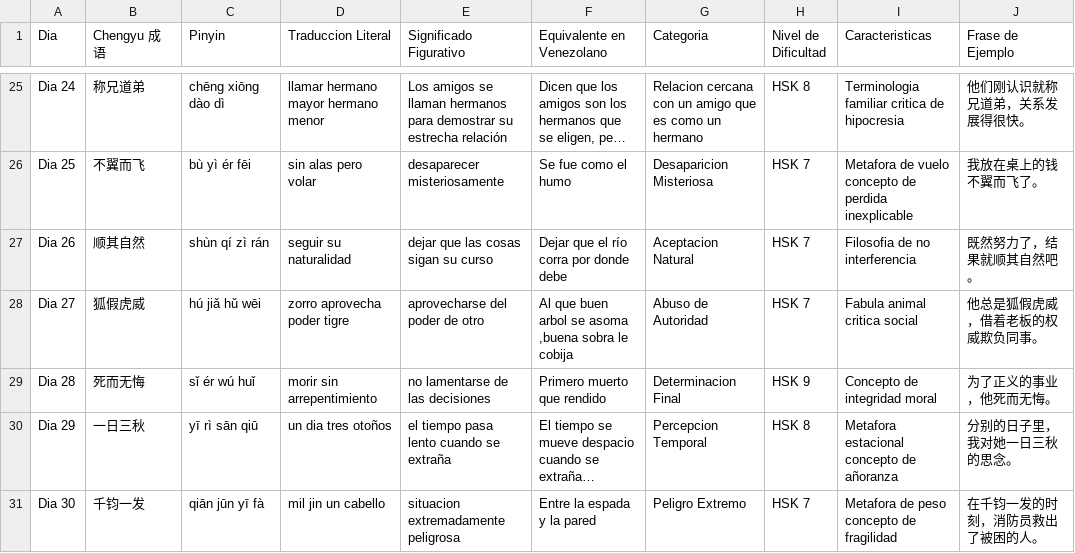
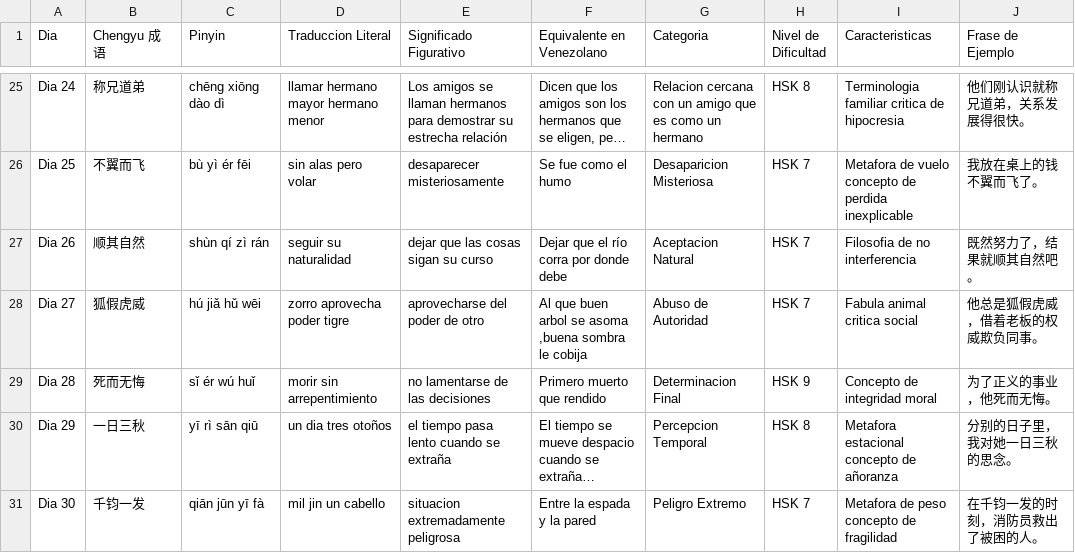
Before and after one commit to 0c1av10/bot-chengyus-railway, a CSV file: tabla chengyus completa.csv, drawn as a sheet; only a part is shown, gaps mark what is left out; long unchanged cells end in ….

Commit message:
Update tabla chengyus completa.csv

```diff
--- a/tabla chengyus completa.csv
+++ b/tabla chengyus completa.csv
@@ -27,3 +27,3 @@ Dia 25,不翼而飞,bù yì ér fēi,sin alas pero volar,desaparecer misteriosam
 Dia 26,顺其自然,shùn qí zì rán,seguir su naturalidad,dejar que las cosas sigan su curso,Dejar que el río corra por donde debe,Aceptacion Natural,HSK 7,Filosofia de no interferencia,既然努力了，结果就顺其自然吧。
-Dia 27,狐假虎威,hú jiǎ hǔ wēi,zorro aprovecha poder tigre,aprovecharse del poder de otro,"Al que buen arbol se asoma ,buena sobra le cobija",Abuso de Autoridad,HSK 7,Fabula animal critica social,他总是狐假虎威，借着老板的权威欺负同事。
+Dia 27,狐假虎威,hú jiǎ hǔ wēi,zorro aprovecha poder tigre,aprovecharse del poder de otro,"Al que buen arbol se asoma ,buena sombra le cobija",Abuso de Autoridad,HSK 7,Fabula animal critica social,他总是狐假虎威，借着老板的权威欺负同事。
 Dia 28,死而无悔,sǐ ér wú huǐ,morir sin arrepentimiento,no lamentarse de las decisiones,Primero muerto que rendido,Determinacion Final,HSK 9,Concepto de integridad moral,为了正义的事业，他死而无悔。
```
